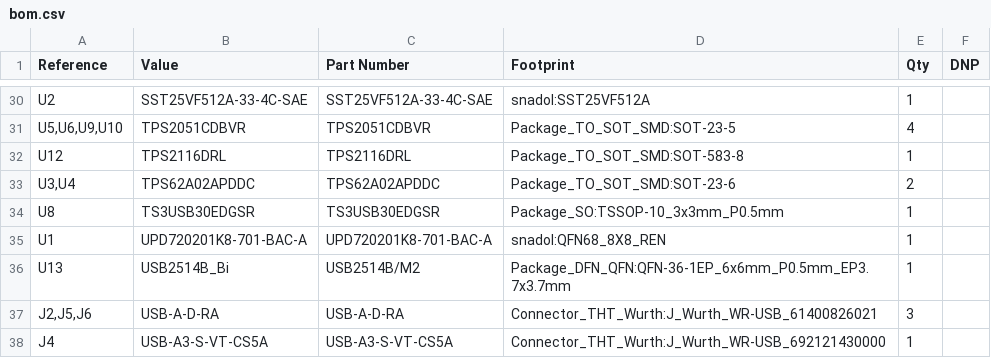
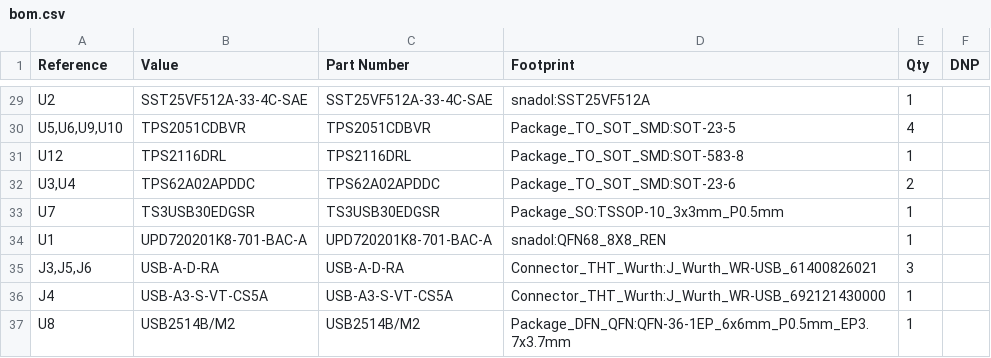
Before and after one commit to samnadol/ROV_PCIe_USB_HUB, a CSV file: ROV_PCIe_USB_HUB_USB2514/bom.csv, drawn as a sheet; only a part is shown, gaps mark what is left out; the diff covers the shown part only.

```diff
--- a/ROV_PCIe_USB_HUB_USB2514/bom.csv
+++ b/ROV_PCIe_USB_HUB_USB2514/bom.csv
@@ -33,6 +32,6 @@
 "U3,U4","TPS62A02APDDC","TPS62A02APDDC","Package_TO_SOT_SMD:SOT-23-6","2",""
-"U8","TS3USB30EDGSR","TS3USB30EDGSR","Package_SO:TSSOP-10_3x3mm_P0.5mm","1",""
+"U7","TS3USB30EDGSR","TS3USB30EDGSR","Package_SO:TSSOP-10_3x3mm_P0.5mm","1",""
 "U1","UPD720201K8-701-BAC-A","UPD720201K8-701-BAC-A","snadol:QFN68_8X8_REN","1",""
-"U13","USB2514B_Bi","USB2514B/M2","Package_DFN_QFN:QFN-36-1EP_6x6mm_P0.5mm_EP3.7x3.7mm","1",""
-"J2,J5,J6","USB-A-D-RA","USB-A-D-RA","Connector_THT_Wurth:J_Wurth_WR-USB_61400826021","3",""
+"J3,J5,J6","USB-A-D-RA","USB-A-D-RA","Connector_THT_Wurth:J_Wurth_WR-USB_61400826021","3",""
 "J4","USB-A3-S-VT-CS5A","USB-A3-S-VT-CS5A","Connector_THT_Wurth:J_Wurth_WR-USB_692121430000","1",""
+"U8","USB2514B/M2","USB2514B/M2","Package_DFN_QFN:QFN-36-1EP_6x6mm_P0.5mm_EP3.7x3.7mm","1",""
```
Also changed, not shown: 1 removed row and 18 edited cells elsewhere in this file, ROV_PCIe_USB_HUB_FE1.1S/bom.csv, 10 other files.
